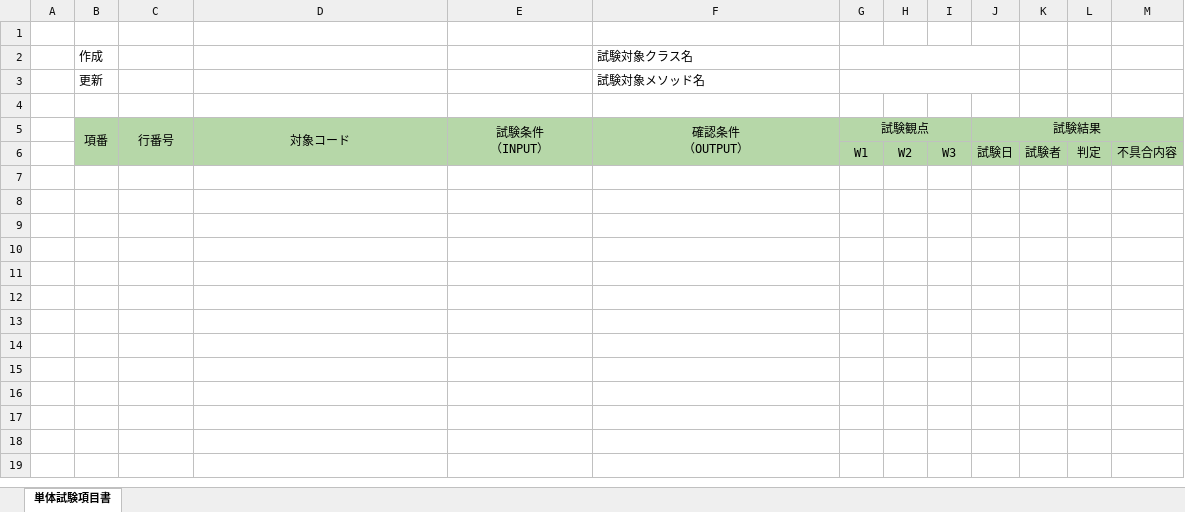
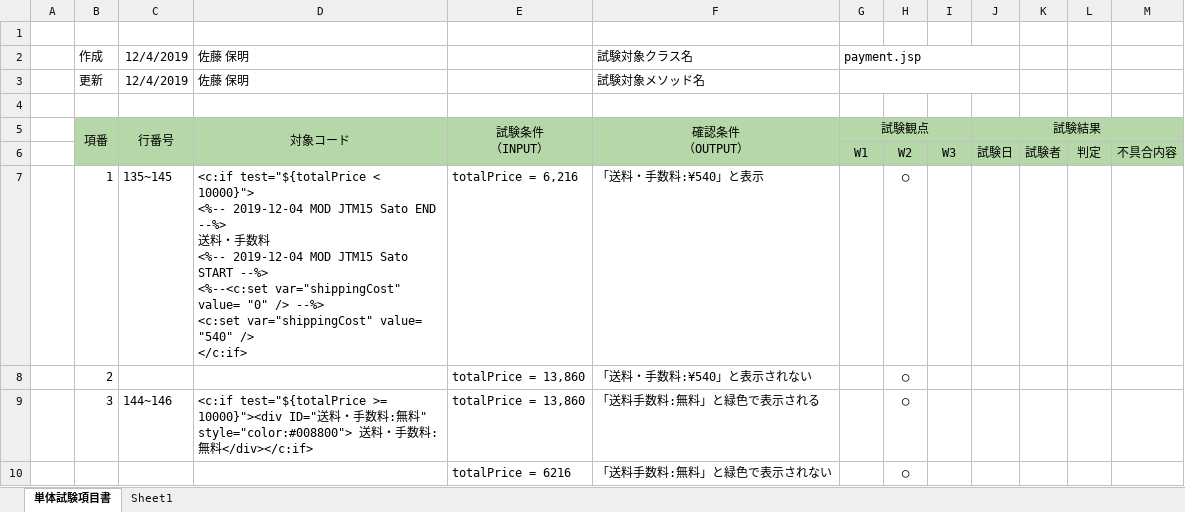
Before and after one commit to isa-education/DesignDocs, an Excel workbook: 試験項目書/単体試験項目書.xlsx, sheet 単体試験項目書, drawn as a sheet; values as stored, in another font and other column widths than the file's, no borders; charts and pictures not drawn; removed rows and columns are numbered as before the commit, all else as after; ↵ is a line break in a cell; the diff names each change by its address in the sheet, - before the commit and + after, or states it on an @@ line.

Commit message:
JTM15　製造 完了しました

```diff
--- a/試験項目書/単体試験項目書.xlsx (sheet 単体試験項目書)
+++ b/試験項目書/単体試験項目書.xlsx (sheet 単体試験項目書)
+sheet tab: Sheet1
-row 2:  | 作成 |  |  |  | 試験対象クラス名
-row 3:  | 更新 |  |  |  | 試験対象メソッド名
+row 2:  | 作成 | 12/4/2019 | 佐藤 保明 |  | 試験対象クラス名 | payment.jsp
+row 3:  | 更新 | 12/4/2019 | 佐藤 保明 |  | 試験対象メソッド名
+row 7:  | 1 | 135~145 | <c:if test="${totalPrice < 10000}"> ↵ <%-- 2019-12-04 MOD JTM15 Sato END --%> ↵ 送料・手数料 ↵ <%-- 2019-12-04 MOD JTM15 Sato START --%> ↵ <%--<c:set var="shippingCost" value= "0" /> --%> ↵ <c:set var="shippingCost" value= "540" /> ↵ </c:if> | totalPrice = 6,216 | 「送料・手数料:¥540」と表示 |  | ◯
+row 8:  | 2 |  |  | totalPrice = 13,860 | 「送料・手数料:¥540」と表示されない |  | ◯
+row 9:  | 3 | 144~146 | <c:if test="${totalPrice >= 10000}"><div ID="送料・手数料:無料" style="color:#008800"> 送料・手数料:無料</div></c:if> | totalPrice = 13,860 | 「送料手数料:無料」と緑色で表示される |  | ◯
+row 10:  |  |  |  | totalPrice = 6216 | 「送料手数料:無料」と緑色で表示されない |  | ◯
```
Also changed, not shown: charts or pictures.
